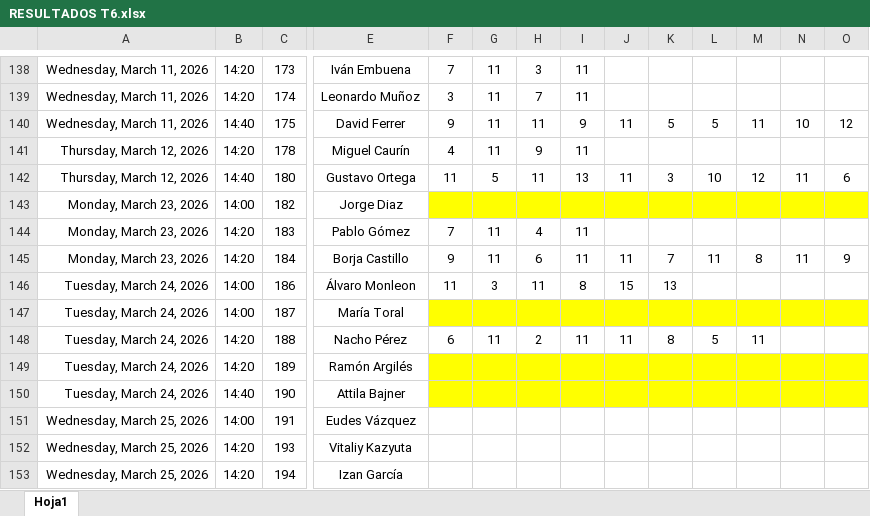
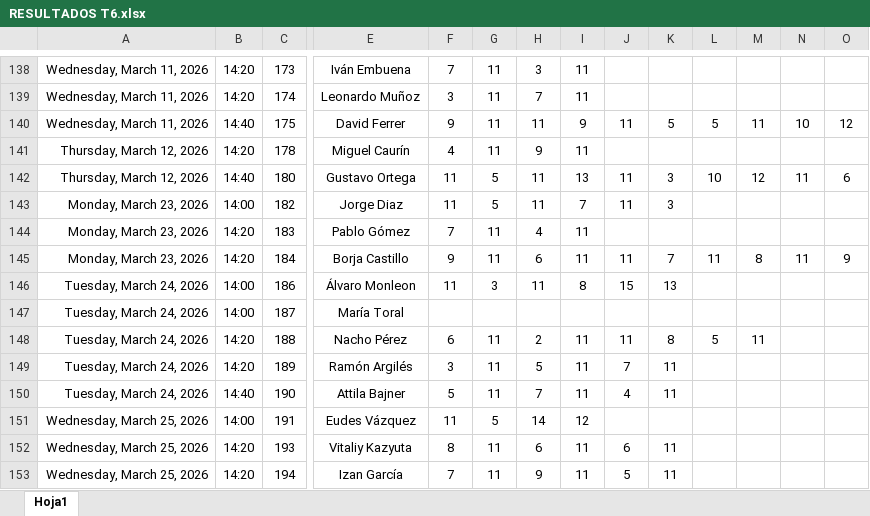
Before and after one commit to Ruseral84/pp_consulta, an Excel workbook: RESULTADOS T6.xlsx, sheet Hoja1, drawn as a sheet; only a part is shown, gaps mark what is left out; values as stored, in another font and other column widths than the file's, no borders; the diff covers the shown part only; the diff names each change by its address in the sheet, - before the commit and + after, or states it on an @@ line.

Commit message:
SUBIDA RESULTADOS

```diff
--- a/RESULTADOS T6.xlsx (sheet Hoja1)
+++ b/RESULTADOS T6.xlsx (sheet Hoja1)
-F143: (empty)
+F143: 11
-F143:O143 fill: #FFFF00
+F143:O143 fill: none
-G143: (empty)
+G143: 5
-H143: (empty)
+H143: 11
-I143: (empty)
+I143: 7
-J143: (empty)
+J143: 11
-K143: (empty)
+K143: 3
-F147:O147 fill: #FFFF00
+F147:O147 fill: none
-F149: (empty)
+F149: 3
-F149:O150 fill: #FFFF00
+F149:O150 fill: none
-G149:G150: (empty)
+G149:G150: 11
-H149: (empty)
+H149: 5
-I149:I150: (empty)
+I149:I150: 11
-J149: (empty)
+J149: 7
-K149:K150: (empty)
+K149:K150: 11
-F150: (empty)
+F150: 5
-H150: (empty)
+H150: 7
-J150: (empty)
+J150: 4
-F151: (empty)
+F151: 11
-G151: (empty)
+G151: 5
-H151: (empty)
+H151: 14
-I151: (empty)
+I151: 12
-F152: (empty)
+F152: 8
-G152:G153: (empty)
+G152:G153: 11
-H152: (empty)
+H152: 6
-I152:I153: (empty)
+I152:I153: 11
-J152: (empty)
+J152: 6
-K152:K153: (empty)
+K152:K153: 11
-F153: (empty)
+F153: 7
-H153: (empty)
+H153: 9
-J153: (empty)
+J153: 5
```
Also changed, not shown: 14 edited cells elsewhere in this sheet.
